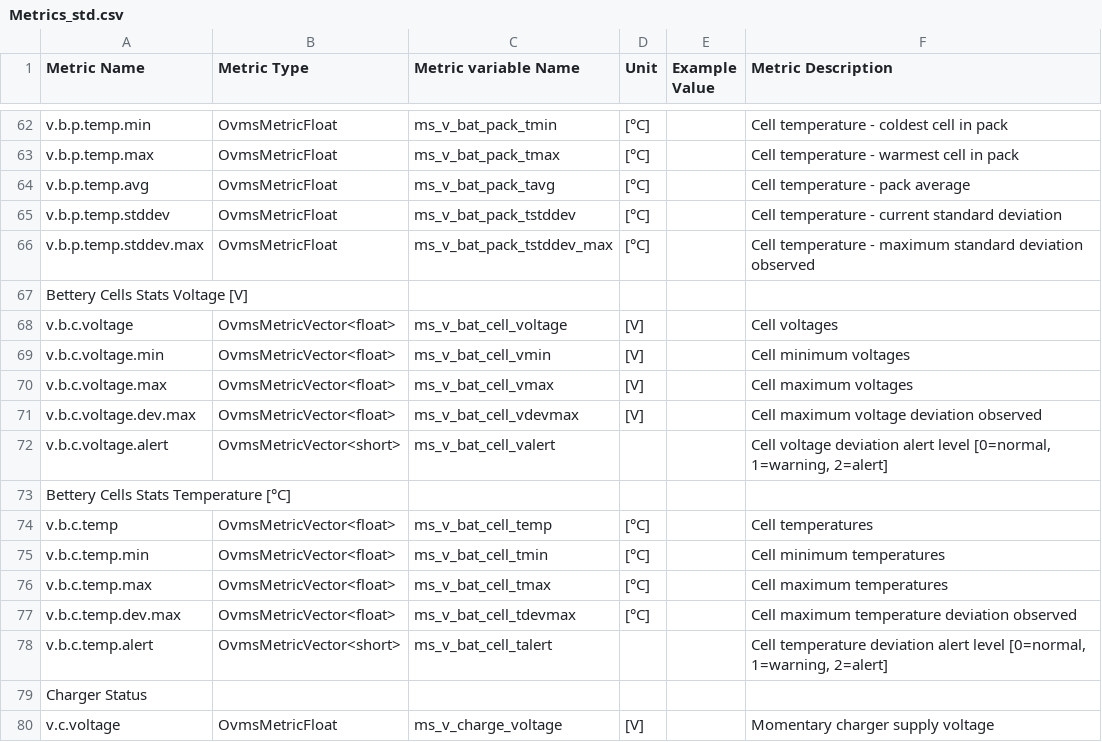
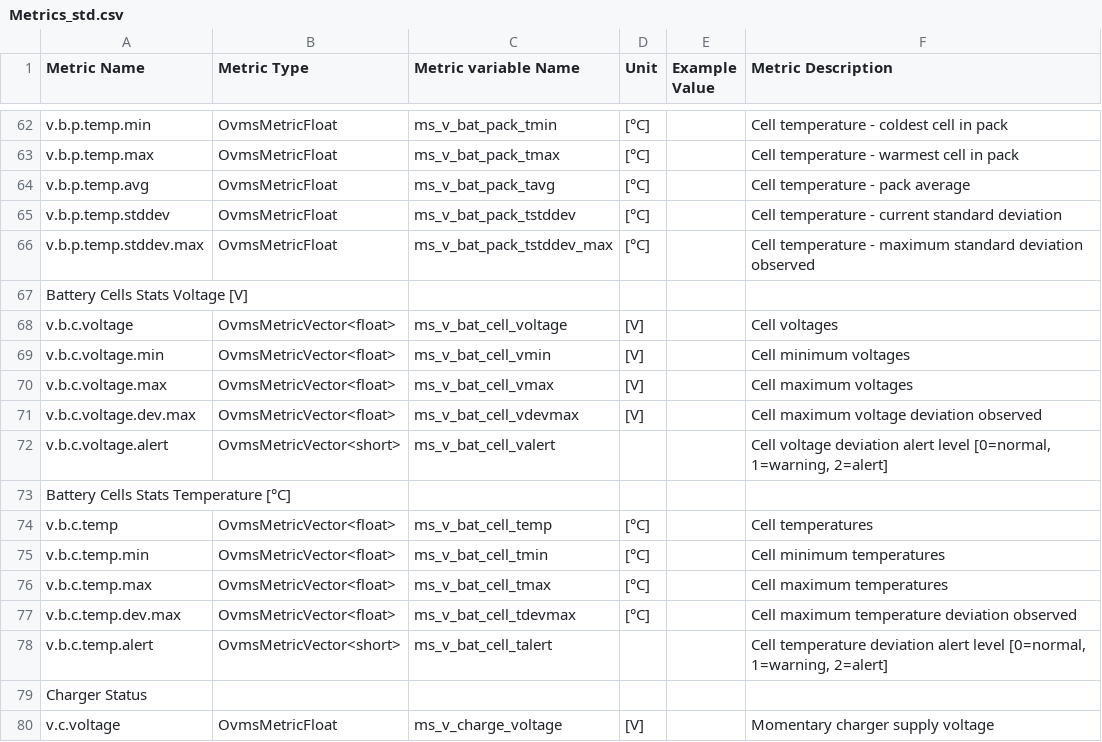
Before and after one commit to ogrums/Open-Vehicle-Monitoring-System-3, a CSV file: vehicle/OVMS.V3/components/vehicle_vectrixvx1/docs/Metrics_std.csv, drawn as a sheet; only a part is shown, gaps mark what is left out.

Commit message:
Update Metrics_std.csv
fix

```diff
--- a/vehicle/OVMS.V3/components/vehicle_vectrixvx1/docs/Metrics_std.csv
+++ b/vehicle/OVMS.V3/components/vehicle_vectrixvx1/docs/Metrics_std.csv
@@ -66,3 +66,3 @@ v.b.p.temp.stddev;OvmsMetricFloat;ms_v_bat_pack_tstddev; [°C];;Cell temperature
 v.b.p.temp.stddev.max;OvmsMetricFloat;ms_v_bat_pack_tstddev_max; [°C];;Cell temperature - maximum standard deviation observed
-Bettery Cells Stats Voltage [V];;;;;
+Battery Cells Stats Voltage [V];;;;;
 v.b.c.voltage;OvmsMetricVector<float>;ms_v_bat_cell_voltage; [V];;Cell voltages
@@ -72,3 +72,3 @@ v.b.c.voltage.dev.max;OvmsMetricVector<float>;ms_v_bat_cell_vdevmax; [V];;Cell m
 v.b.c.voltage.alert;OvmsMetricVector<short>;ms_v_bat_cell_valert;;;Cell voltage deviation alert level [0=normal, 1=warning, 2=alert]
-Bettery Cells Stats Temperature [°C];;;;;
+Battery Cells Stats Temperature [°C];;;;;
 v.b.c.temp;OvmsMetricVector<float>;ms_v_bat_cell_temp; [°C];;Cell temperatures
```
